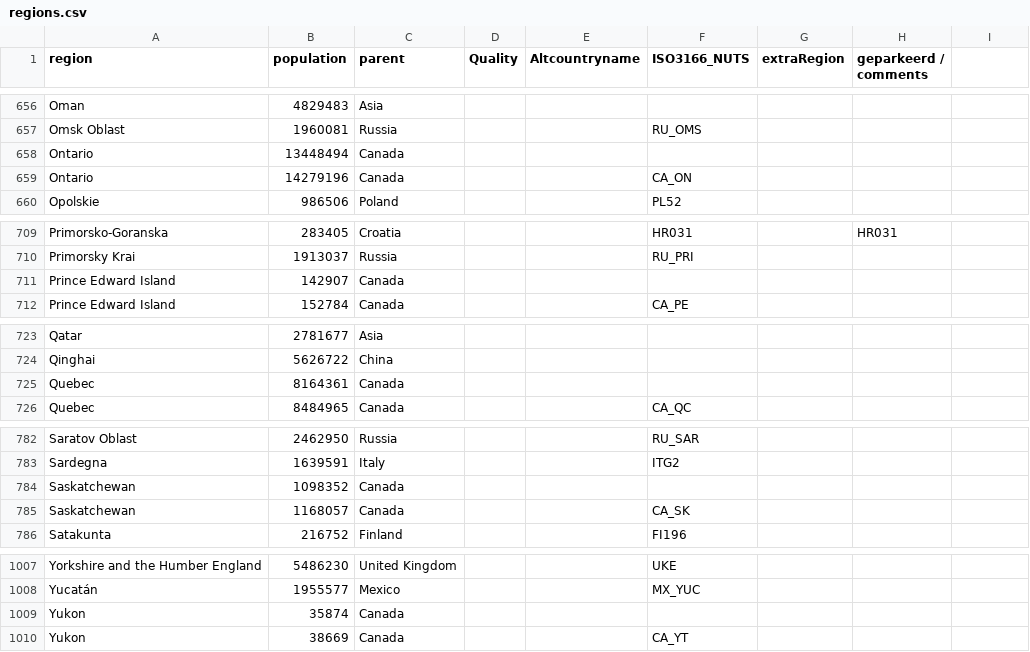
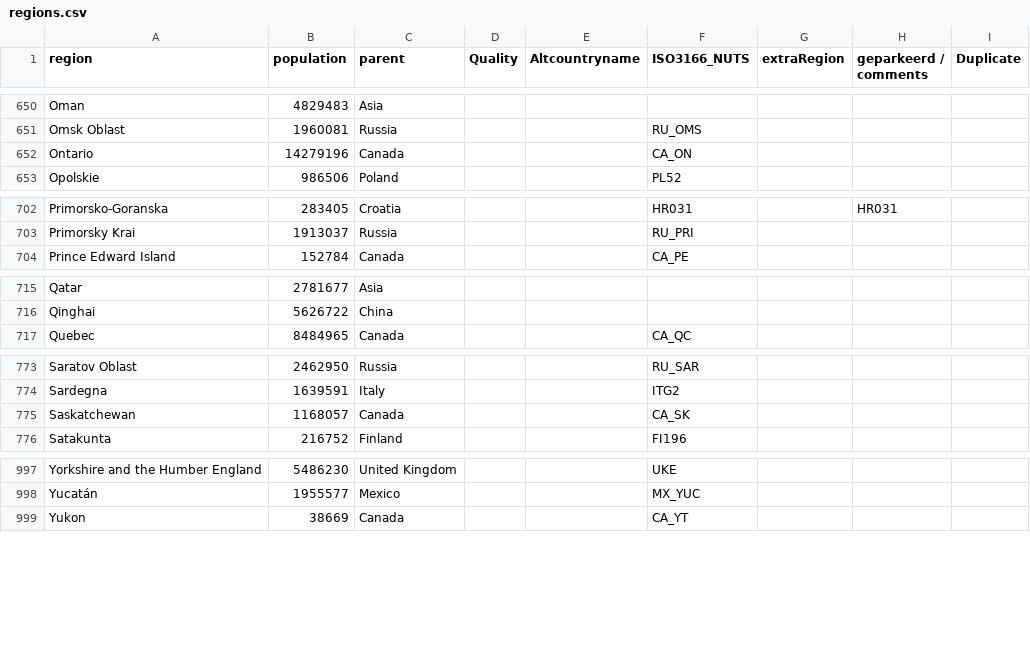
Before and after one commit to Datagraver/Covid-19-base, a CSV file: regions.csv, drawn as a sheet; only a part is shown, gaps mark what is left out; the diff covers the shown part only.

```diff
--- a/regions.csv
+++ b/regions.csv
@@ -1 +1 @@
-region,population,parent,Quality,Altcountryname,ISO3166_NUTS,extraRegion,geparkeerd / comments
+region,population,parent,Quality,Altcountryname,ISO3166_NUTS,extraRegion,geparkeerd / comments,Duplicate
@@ -658 +651,0 @@ Omsk Oblast,1960081,Russia,,,RU_OMS,,
-Ontario,13448494,Canada,,,,,
@@ -711 +703,0 @@ Primorsky Krai,1913037,Russia,,,RU_PRI,,
-Prince Edward Island,142907,Canada,,,,,
@@ -725 +716,0 @@ Qinghai,5626722,China,,,,,
-Quebec,8164361,Canada,,,,,
@@ -784 +774,0 @@ Sardegna,1639591,Italy,,,ITG2,,
-Saskatchewan,1098352,Canada,,,,,
@@ -1009 +998,0 @@ Yucatán,1955577,Mexico,,,MX_YUC,,
-Yukon,35874,Canada,,,,,
```
Also changed, not shown: 33 added rows, 6 removed rows and 4 edited cells elsewhere in this file.
